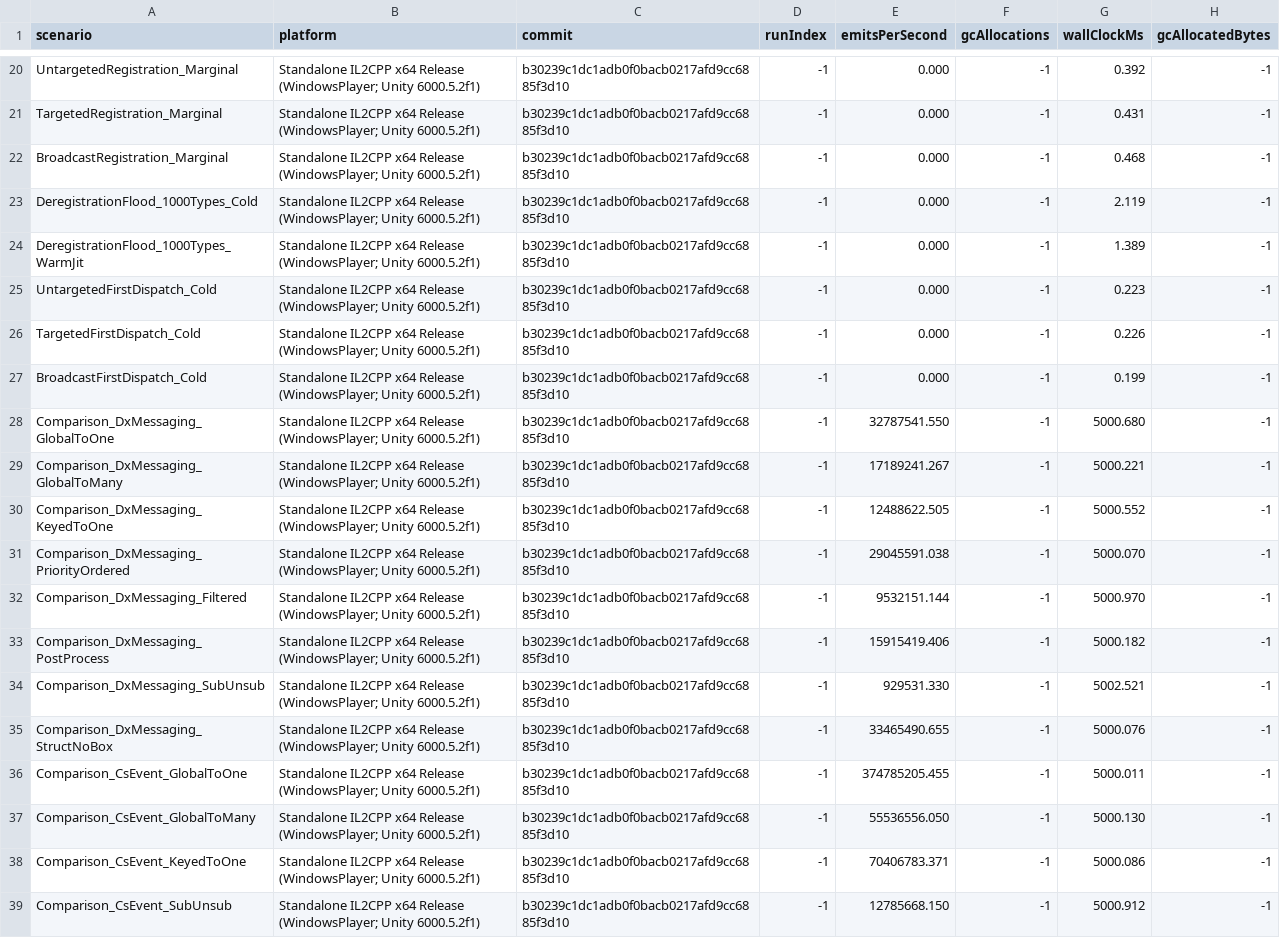
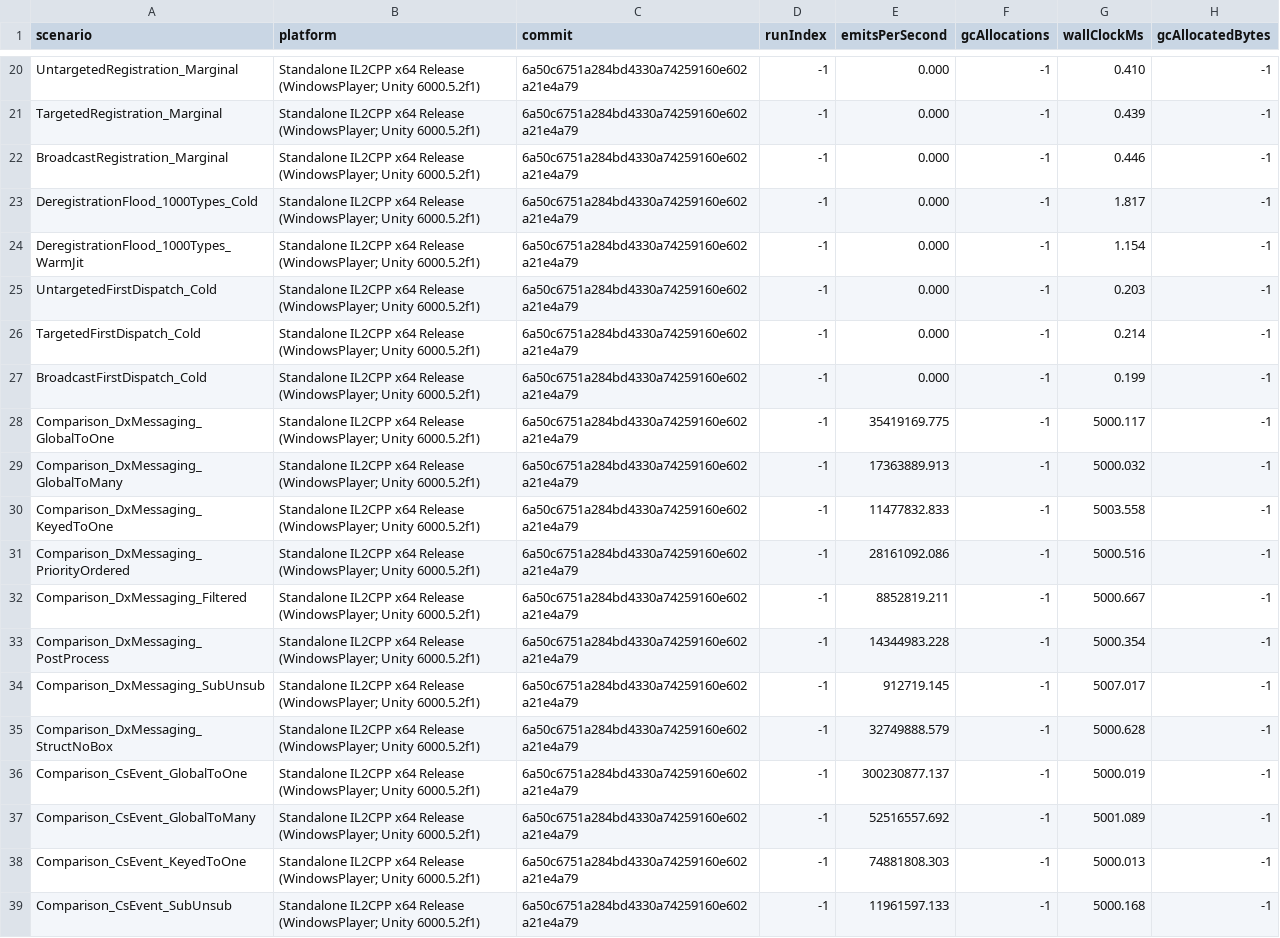
Before and after one commit to Ambiguous-Interactive/DxMessaging, a CSV file: docs/architecture/perf-baseline.csv, drawn as a sheet; only a part is shown, gaps mark what is left out; the diff covers the shown part only; the diff names each change by its address in the sheet, - before the commit and + after, or states it on an @@ line.

```diff
--- a/docs/architecture/perf-baseline.csv
+++ b/docs/architecture/perf-baseline.csv
-C20:C39 (commit): b30239c1dc1adb0f0bacb0217afd9cc6885f3d10
+C20:C39 (commit): 6a50c6751a284bd4330a74259160e602a21e4a79
-G20 (wallClockMs): 0.392
+G20 (wallClockMs): 0.410
-G21 (wallClockMs): 0.431
+G21 (wallClockMs): 0.439
-G22 (wallClockMs): 0.468
+G22 (wallClockMs): 0.446
-G23 (wallClockMs): 2.119
+G23 (wallClockMs): 1.817
-G24 (wallClockMs): 1.389
+G24 (wallClockMs): 1.154
-G25 (wallClockMs): 0.223
+G25 (wallClockMs): 0.203
-G26 (wallClockMs): 0.226
+G26 (wallClockMs): 0.214
-E28 (emitsPerSecond): 32787541.550
+E28 (emitsPerSecond): 35419169.775
-G28 (wallClockMs): 5000.680
+G28 (wallClockMs): 5000.117
-E29 (emitsPerSecond): 17189241.267
+E29 (emitsPerSecond): 17363889.913
-G29 (wallClockMs): 5000.221
+G29 (wallClockMs): 5000.032
-E30 (emitsPerSecond): 12488622.505
+E30 (emitsPerSecond): 11477832.833
-G30 (wallClockMs): 5000.552
+G30 (wallClockMs): 5003.558
-E31 (emitsPerSecond): 29045591.038
+E31 (emitsPerSecond): 28161092.086
-G31 (wallClockMs): 5000.070
+G31 (wallClockMs): 5000.516
-E32 (emitsPerSecond): 9532151.144
+E32 (emitsPerSecond): 8852819.211
-G32 (wallClockMs): 5000.970
+G32 (wallClockMs): 5000.667
-E33 (emitsPerSecond): 15915419.406
+E33 (emitsPerSecond): 14344983.228
-G33 (wallClockMs): 5000.182
+G33 (wallClockMs): 5000.354
-E34 (emitsPerSecond): 929531.330
+E34 (emitsPerSecond): 912719.145
-G34 (wallClockMs): 5002.521
+G34 (wallClockMs): 5007.017
-E35 (emitsPerSecond): 33465490.655
+E35 (emitsPerSecond): 32749888.579
-G35 (wallClockMs): 5000.076
+G35 (wallClockMs): 5000.628
-E36 (emitsPerSecond): 374785205.455
+E36 (emitsPerSecond): 300230877.137
-G36 (wallClockMs): 5000.011
+G36 (wallClockMs): 5000.019
-E37 (emitsPerSecond): 55536556.050
+E37 (emitsPerSecond): 52516557.692
-G37 (wallClockMs): 5000.130
+G37 (wallClockMs): 5001.089
-E38 (emitsPerSecond): 70406783.371
+E38 (emitsPerSecond): 74881808.303
-G38 (wallClockMs): 5000.086
+G38 (wallClockMs): 5000.013
-E39 (emitsPerSecond): 12785668.150
+E39 (emitsPerSecond): 11961597.133
-G39 (wallClockMs): 5000.912
+G39 (wallClockMs): 5000.168
```
Also changed, not shown: 145 edited cells elsewhere in this file, 1 other file.
